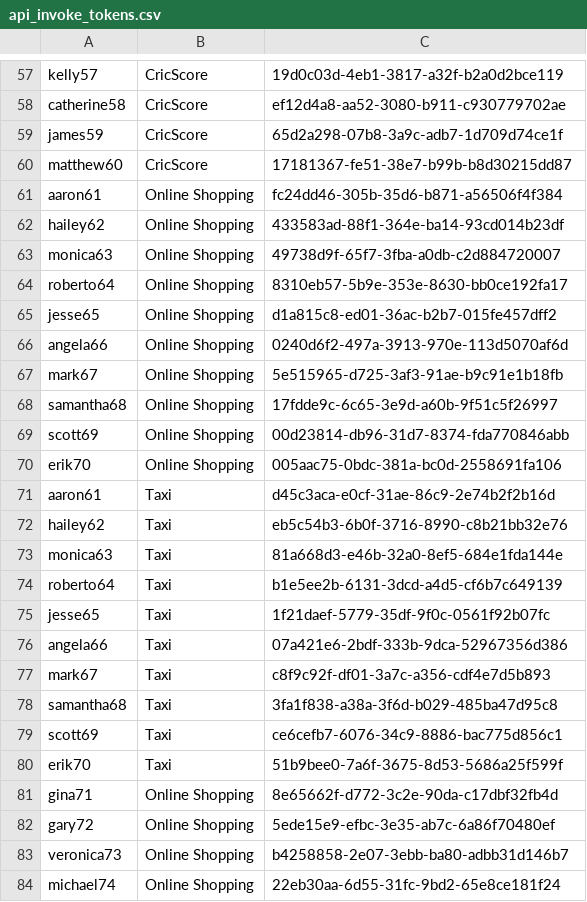
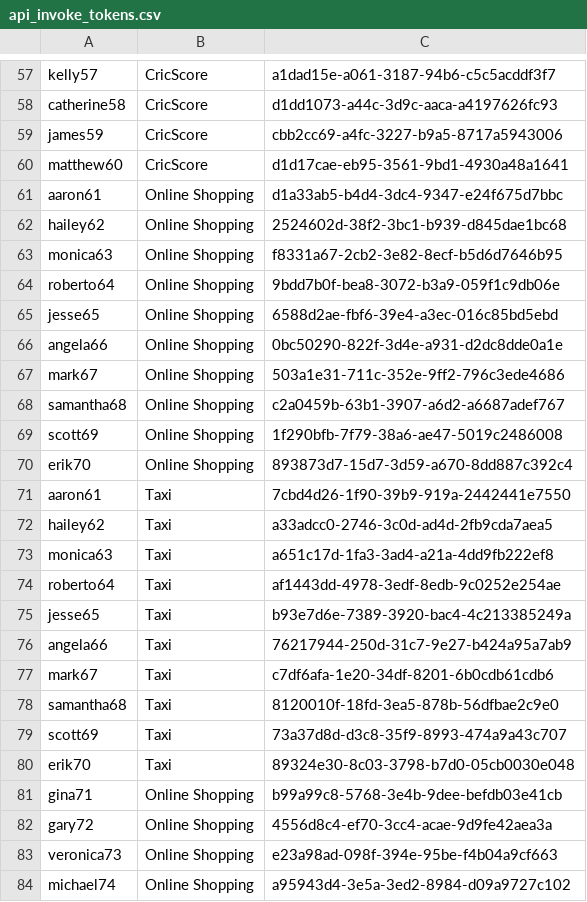
Before and after one commit to ThaminduDilshan/APIM-Traffic-Tool, a CSV file: lib/traffic-tool/data/scenario/scenario_example/api_invoke_tokens.csv, drawn as a sheet; only a part is shown, gaps mark what is left out; the diff covers the shown part only; the diff names each change by its address in the sheet, - before the commit and + after, or states it on an @@ line.

```diff
--- a/lib/traffic-tool/data/scenario/scenario_example/api_invoke_tokens.csv
+++ b/lib/traffic-tool/data/scenario/scenario_example/api_invoke_tokens.csv
-C57: 19d0c03d-4eb1-3817-a32f-b2a0d2bce119
+C57: a1dad15e-a061-3187-94b6-c5c5acddf3f7
-C58: ef12d4a8-aa52-3080-b911-c930779702ae
+C58: d1dd1073-a44c-3d9c-aaca-a4197626fc93
-C59: 65d2a298-07b8-3a9c-adb7-1d709d74ce1f
+C59: cbb2cc69-a4fc-3227-b9a5-8717a5943006
-C60: 17181367-fe51-38e7-b99b-b8d30215dd87
+C60: d1d17cae-eb95-3561-9bd1-4930a48a1641
-C61: fc24dd46-305b-35d6-b871-a56506f4f384
+C61: d1a33ab5-b4d4-3dc4-9347-e24f675d7bbc
-C62: 433583ad-88f1-364e-ba14-93cd014b23df
+C62: 2524602d-38f2-3bc1-b939-d845dae1bc68
-C63: 49738d9f-65f7-3fba-a0db-c2d884720007
+C63: f8331a67-2cb2-3e82-8ecf-b5d6d7646b95
-C64: 8310eb57-5b9e-353e-8630-bb0ce192fa17
+C64: 9bdd7b0f-bea8-3072-b3a9-059f1c9db06e
-C65: d1a815c8-ed01-36ac-b2b7-015fe457dff2
+C65: 6588d2ae-fbf6-39e4-a3ec-016c85bd5ebd
-C66: 0240d6f2-497a-3913-970e-113d5070af6d
+C66: 0bc50290-822f-3d4e-a931-d2dc8dde0a1e
-C67: 5e515965-d725-3af3-91ae-b9c91e1b18fb
+C67: 503a1e31-711c-352e-9ff2-796c3ede4686
-C68: 17fdde9c-6c65-3e9d-a60b-9f51c5f26997
+C68: c2a0459b-63b1-3907-a6d2-a6687adef767
-C69: 00d23814-db96-31d7-8374-fda770846abb
+C69: 1f290bfb-7f79-38a6-ae47-5019c2486008
-C70: 005aac75-0bdc-381a-bc0d-2558691fa106
+C70: 893873d7-15d7-3d59-a670-8dd887c392c4
-C71: d45c3aca-e0cf-31ae-86c9-2e74b2f2b16d
+C71: 7cbd4d26-1f90-39b9-919a-2442441e7550
-C72: eb5c54b3-6b0f-3716-8990-c8b21bb32e76
+C72: a33adcc0-2746-3c0d-ad4d-2fb9cda7aea5
-C73: 81a668d3-e46b-32a0-8ef5-684e1fda144e
+C73: a651c17d-1fa3-3ad4-a21a-4dd9fb222ef8
-C74: b1e5ee2b-6131-3dcd-a4d5-cf6b7c649139
+C74: af1443dd-4978-3edf-8edb-9c0252e254ae
-C75: 1f21daef-5779-35df-9f0c-0561f92b07fc
+C75: b93e7d6e-7389-3920-bac4-4c213385249a
-C76: 07a421e6-2bdf-333b-9dca-52967356d386
+C76: 76217944-250d-31c7-9e27-b424a95a7ab9
-C77: c8f9c92f-df01-3a7c-a356-cdf4e7d5b893
+C77: c7df6afa-1e20-34df-8201-6b0cdb61cdb6
-C78: 3fa1f838-a38a-3f6d-b029-485ba47d95c8
+C78: 8120010f-18fd-3ea5-878b-56dfbae2c9e0
-C79: ce6cefb7-6076-34c9-8886-bac775d856c1
+C79: 73a37d8d-d3c8-35f9-8993-474a9a43c707
-C80: 51b9bee0-7a6f-3675-8d53-5686a25f599f
+C80: 89324e30-8c03-3798-b7d0-05cb0030e048
-C81: 8e65662f-d772-3c2e-90da-c17dbf32fb4d
+C81: b99a99c8-5768-3e4b-9dee-befdb03e41cb
-C82: 5ede15e9-efbc-3e35-ab7c-6a86f70480ef
+C82: 4556d8c4-ef70-3cc4-acae-9d9fe42aea3a
-C83: b4258858-2e07-3ebb-ba80-adbb31d146b7
+C83: e23a98ad-098f-394e-95be-f4b04a9cf663
-C84: 22eb30aa-6d55-31fc-9bd2-65e8ce181f24
+C84: a95943d4-3e5a-3ed2-8984-d09a9727c102
```
Also changed, not shown: 122 edited cells elsewhere in this file, lib/traffic-tool/data/scenario/scenario_example/token_ip_cookie.csv, 5 other files.
